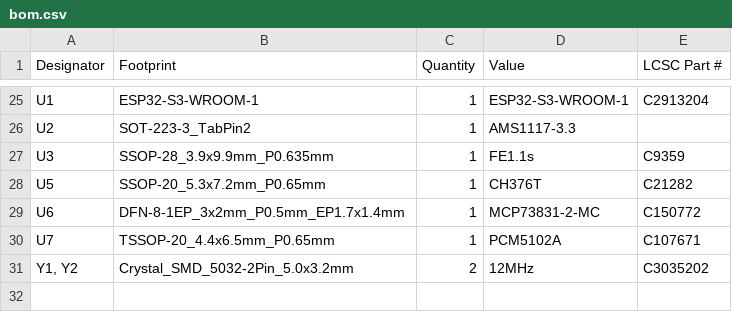
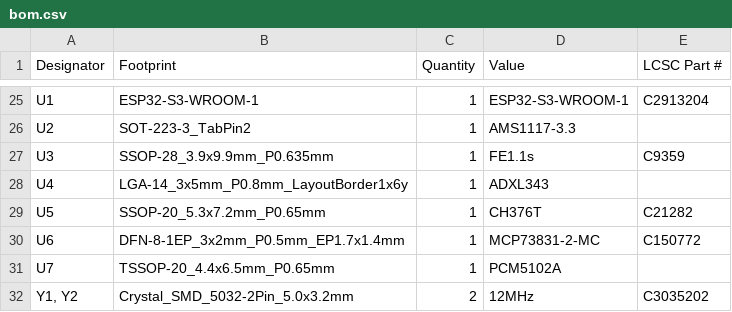
Before and after one commit to vibsthebot/minion, a CSV file: production/bom.csv, drawn as a sheet; only a part is shown, gaps mark what is left out.

```diff
--- a/production/bom.csv
+++ b/production/bom.csv
@@ -27,5 +27,6 @@ U2,SOT-223-3_TabPin2,1,AMS1117-3.3,
 U3,SSOP-28_3.9x9.9mm_P0.635mm,1,FE1.1s,C9359
+U4,LGA-14_3x5mm_P0.8mm_LayoutBorder1x6y,1,ADXL343,
 U5,SSOP-20_5.3x7.2mm_P0.65mm,1,CH376T,C21282
 U6,DFN-8-1EP_3x2mm_P0.5mm_EP1.7x1.4mm,1,MCP73831-2-MC,C150772
-U7,TSSOP-20_4.4x6.5mm_P0.65mm,1,PCM5102A,C107671
+U7,TSSOP-20_4.4x6.5mm_P0.65mm,1,PCM5102A,
 "Y1, Y2",Crystal_SMD_5032-2Pin_5.0x3.2mm,2,12MHz,C3035202
```
Also changed, not shown: production/designators.csv, production/positions.csv, 36 other files.
